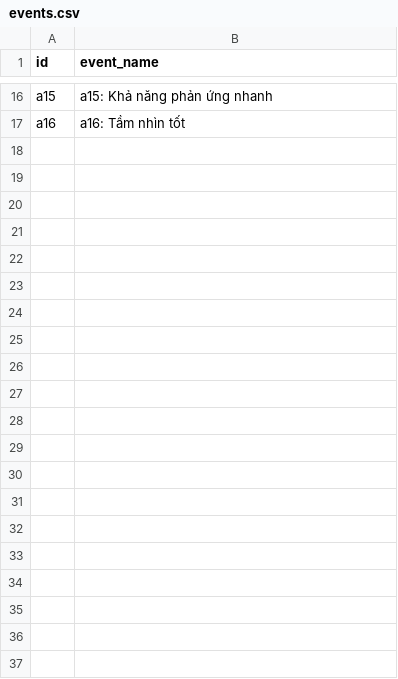
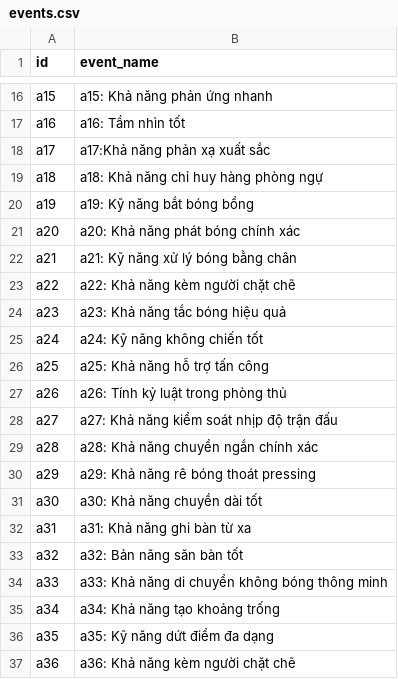
Before and after one commit to NguyenGiap25072004/Expert-system-to-recommend-soccer-players, a CSV file: events.csv, drawn as a sheet; only a part is shown, gaps mark what is left out.

Commit message:
Update events.csv

```diff
--- a/events.csv
+++ b/events.csv
@@ -17 +17,21 @@ a15,a15: Khả năng phản ứng nhanh
 a16,a16: Tầm nhìn tốt
+a17,a17:Khả năng phản xạ xuất sắc
+a18,a18: Khả năng chỉ huy hàng phòng ngự
+a19,a19: Kỹ năng bắt bóng bổng
+a20,a20: Khả năng phát bóng chính xác
+a21,a21: Kỹ năng xử lý bóng bằng chân
+a22,a22: Khả năng kèm người chặt chẽ
+a23,a23: Khả năng tắc bóng hiệu quả
+a24,a24: Kỹ năng không chiến tốt
+a25,a25: Khả năng hỗ trợ tấn công
+a26,a26: Tính kỷ luật trong phòng thủ
+a27,a27: Khả năng kiểm soát nhịp độ trận đấu
+a28,a28: Khả năng chuyền ngắn chính xác
+a29,a29: Khả năng rê bóng thoát pressing
+a30,a30: Khả năng chuyền dài tốt
+a31,a31: Khả năng ghi bàn từ xa
+a32,a32: Bản năng săn bàn tốt
+a33,a33: Khả năng di chuyển không bóng thông minh
+a34,a34: Khả năng tạo khoảng trống
+a35,a35: Kỹ năng dứt điểm đa dạng
+a36,a36: Khả năng kèm người chặt chẽ
```
